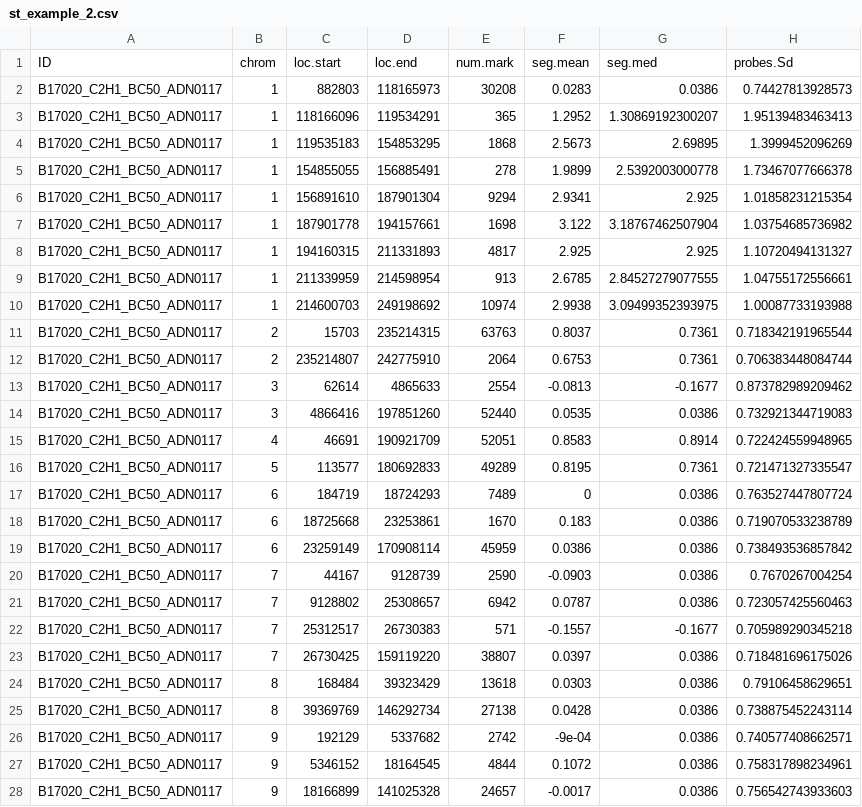
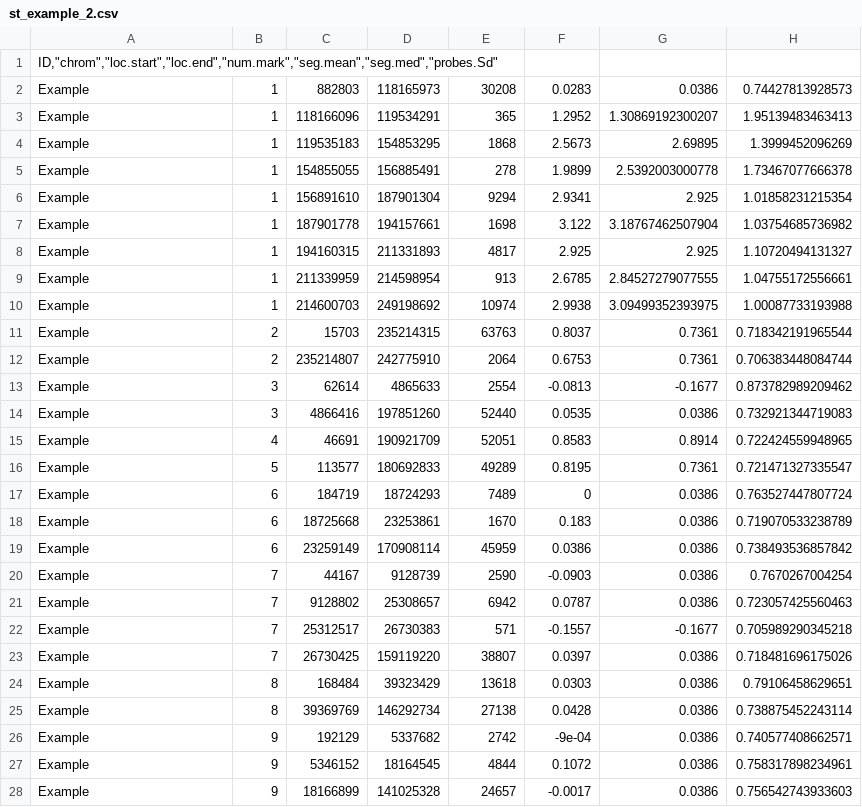
Before and after one commit to fredcommo/aCGH_viewer, a CSV file: example/st_example_2.csv, drawn as a sheet; only a part is shown; the diff covers the shown part only.

```diff
--- a/example/st_example_2.csv
+++ b/example/st_example_2.csv
@@ -1,28 +1,28 @@
-"ID","chrom","loc.start","loc.end","num.mark","seg.mean","seg.med","probes.Sd"
-"B17020_C2H1_BC50_ADN0117",1,882803,118165973,30208,0.0283,0.0386,0.74427813928573
-"B17020_C2H1_BC50_ADN0117",1,118166096,119534291,365,1.2952,1.30869192300207,1.95139483463413
-"B17020_C2H1_BC50_ADN0117",1,119535183,154853295,1868,2.5673,2.69895,1.3999452096269
-"B17020_C2H1_BC50_ADN0117",1,154855055,156885491,278,1.9899,2.5392003000778,1.73467077666378
-"B17020_C2H1_BC50_ADN0117",1,156891610,187901304,9294,2.9341,2.925,1.01858231215354
-"B17020_C2H1_BC50_ADN0117",1,187901778,194157661,1698,3.122,3.18767462507904,1.03754685736982
-"B17020_C2H1_BC50_ADN0117",1,194160315,211331893,4817,2.925,2.925,1.10720494131327
-"B17020_C2H1_BC50_ADN0117",1,211339959,214598954,913,2.6785,2.84527279077555,1.04755172556661
-"B17020_C2H1_BC50_ADN0117",1,214600703,249198692,10974,2.9938,3.09499352393975,1.00087733193988
-"B17020_C2H1_BC50_ADN0117",2,15703,235214315,63763,0.8037,0.7361,0.718342191965544
-"B17020_C2H1_BC50_ADN0117",2,235214807,242775910,2064,0.6753,0.7361,0.706383448084744
-"B17020_C2H1_BC50_ADN0117",3,62614,4865633,2554,-0.0813,-0.1677,0.873782989209462
-"B17020_C2H1_BC50_ADN0117",3,4866416,197851260,52440,0.0535,0.0386,0.732921344719083
-"B17020_C2H1_BC50_ADN0117",4,46691,190921709,52051,0.8583,0.8914,0.722424559948965
-"B17020_C2H1_BC50_ADN0117",5,113577,180692833,49289,0.8195,0.7361,0.721471327335547
-"B17020_C2H1_BC50_ADN0117",6,184719,18724293,7489,0,0.0386,0.763527447807724
-"B17020_C2H1_BC50_ADN0117",6,18725668,23253861,1670,0.183,0.0386,0.719070533238789
-"B17020_C2H1_BC50_ADN0117",6,23259149,170908114,45959,0.0386,0.0386,0.738493536857842
-"B17020_C2H1_BC50_ADN0117",7,44167,9128739,2590,-0.0903,0.0386,0.7670267004254
-"B17020_C2H1_BC50_ADN0117",7,9128802,25308657,6942,0.0787,0.0386,0.723057425560463
-"B17020_C2H1_BC50_ADN0117",7,25312517,26730383,571,-0.1557,-0.1677,0.705989290345218
-"B17020_C2H1_BC50_ADN0117",7,26730425,159119220,38807,0.0397,0.0386,0.718481696175026
-"B17020_C2H1_BC50_ADN0117",8,168484,39323429,13618,0.0303,0.0386,0.79106458629651
-"B17020_C2H1_BC50_ADN0117",8,39369769,146292734,27138,0.0428,0.0386,0.738875452243114
-"B17020_C2H1_BC50_ADN0117",9,192129,5337682,2742,-9e-04,0.0386,0.740577408662571
-"B17020_C2H1_BC50_ADN0117",9,5346152,18164545,4844,0.1072,0.0386,0.758317898234961
-"B17020_C2H1_BC50_ADN0117",9,18166899,141025328,24657,-0.0017,0.0386,0.756542743933603
+"ID,""chrom"",""loc.start"",""loc.end"",""num.mark"",""seg.mean"",""seg.med"",""probes.Sd"""
+Example,1,882803,118165973,30208,0.0283,0.0386,0.74427813928573
+Example,1,118166096,119534291,365,1.2952,1.30869192300207,1.95139483463413
+Example,1,119535183,154853295,1868,2.5673,2.69895,1.3999452096269
+Example,1,154855055,156885491,278,1.9899,2.5392003000778,1.73467077666378
+Example,1,156891610,187901304,9294,2.9341,2.925,1.01858231215354
+Example,1,187901778,194157661,1698,3.122,3.18767462507904,1.03754685736982
+Example,1,194160315,211331893,4817,2.925,2.925,1.10720494131327
+Example,1,211339959,214598954,913,2.6785,2.84527279077555,1.04755172556661
+Example,1,214600703,249198692,10974,2.9938,3.09499352393975,1.00087733193988
+Example,2,15703,235214315,63763,0.8037,0.7361,0.718342191965544
+Example,2,235214807,242775910,2064,0.6753,0.7361,0.706383448084744
+Example,3,62614,4865633,2554,-0.0813,-0.1677,0.873782989209462
+Example,3,4866416,197851260,52440,0.0535,0.0386,0.732921344719083
+Example,4,46691,190921709,52051,0.8583,0.8914,0.722424559948965
+Example,5,113577,180692833,49289,0.8195,0.7361,0.721471327335547
+Example,6,184719,18724293,7489,0,0.0386,0.763527447807724
+Example,6,18725668,23253861,1670,0.183,0.0386,0.719070533238789
+Example,6,23259149,170908114,45959,0.0386,0.0386,0.738493536857842
+Example,7,44167,9128739,2590,-0.0903,0.0386,0.7670267004254
+Example,7,9128802,25308657,6942,0.0787,0.0386,0.723057425560463
+Example,7,25312517,26730383,571,-0.1557,-0.1677,0.705989290345218
+Example,7,26730425,159119220,38807,0.0397,0.0386,0.718481696175026
+Example,8,168484,39323429,13618,0.0303,0.0386,0.79106458629651
+Example,8,39369769,146292734,27138,0.0428,0.0386,0.738875452243114
+Example,9,192129,5337682,2742,-9e-04,0.0386,0.740577408662571
+Example,9,5346152,18164545,4844,0.1072,0.0386,0.758317898234961
+Example,9,18166899,141025328,24657,-0.0017,0.0386,0.756542743933603
```
Also changed, not shown: 44 edited cells elsewhere in this file, example/st_example.tsv.
